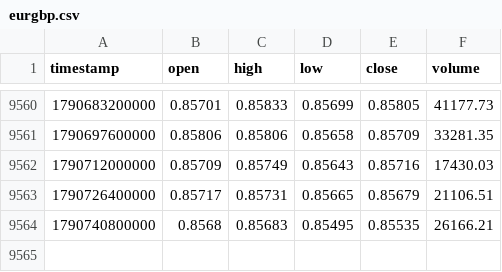
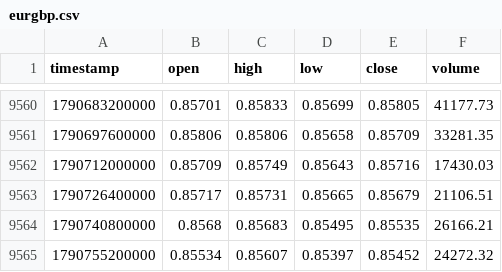
Before and after one commit to rikuudon24-beep/chair-scale, a CSV file: data/market/h4/eurgbp.csv, drawn as a sheet; only a part is shown, gaps mark what is left out.

```diff
--- a/data/market/h4/eurgbp.csv
+++ b/data/market/h4/eurgbp.csv
@@ -9564 +9564,2 @@ timestamp,open,high,low,close,volume
 1790740800000,0.8568,0.85683,0.85495,0.85535,26166.21
+1790755200000,0.85534,0.85607,0.85397,0.85452,24272.32
```
Also changed, not shown: data/market/h4/audusd.csv, data/market/h4/eurjpy.csv, 6 other files.
